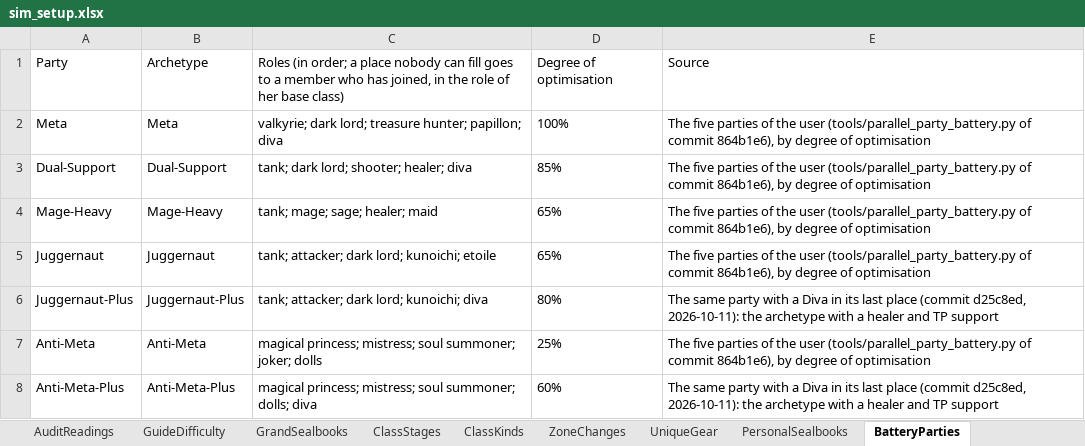
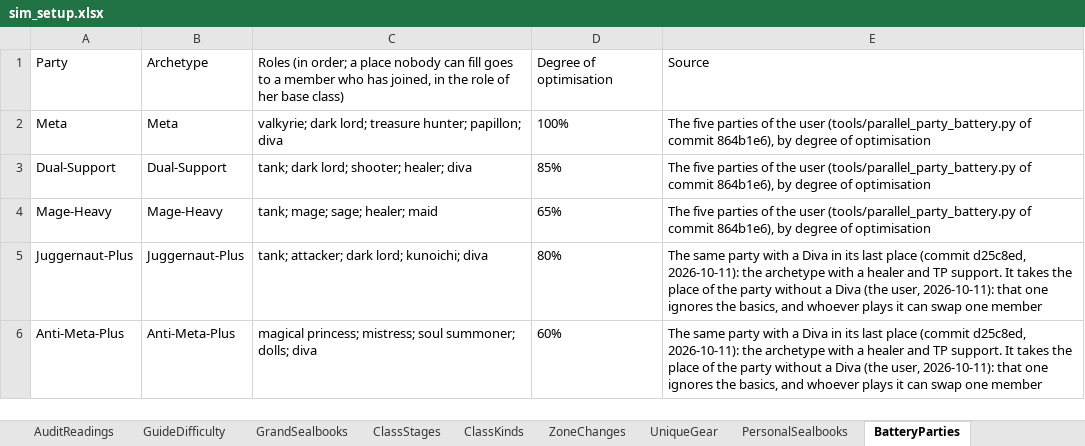
Before and after one commit to Asaad-E/DungeonTravelers_2_2_qol_balance_mod, an Excel workbook: mod_project/data_tables/sim_setup.xlsx, sheet BatteryParties, drawn as a sheet; values as stored, in another font and other column widths than the file's, no borders; removed rows and columns are numbered as before the commit, all else as after; the diff names each change by its address in the sheet, - before the commit and + after, or states it on an @@ line.

Commit message:
sim: five parties, the Plus ones in the place of Juggernaut and
five parties, the Plus ones in the place of Juggernaut and Anti-Meta
without a Diva (decided 2026-10-11); boss fit run again

```diff
--- a/mod_project/data_tables/sim_setup.xlsx (sheet BatteryParties)
+++ b/mod_project/data_tables/sim_setup.xlsx (sheet BatteryParties)
-row 5: Juggernaut | Juggernaut | tank; attacker; dark lord; kunoichi; etoile | 65% | The five parties of the user (tools/parallel_party_battery.py of commit 864b1e6), by degree of optimisation
-E5: …and TP support
+E5: …and TP support. It takes the place of the party without a Diva (the user, 2026-10-11): that one ignores the basics, and whoever plays it can swap one member
-row 7: Anti-Meta | Anti-Meta | magical princess; mistress; soul summoner; joker; dolls | 25% | The five parties of the user (tools/parallel_party_battery.py of commit 864b1e6), by degree of optimisation
-E6: …and TP support
+E6: …and TP support. It takes the place of the party without a Diva (the user, 2026-10-11): that one ignores the basics, and whoever plays it can swap one member
```
Also changed, not shown: 2 other files.
